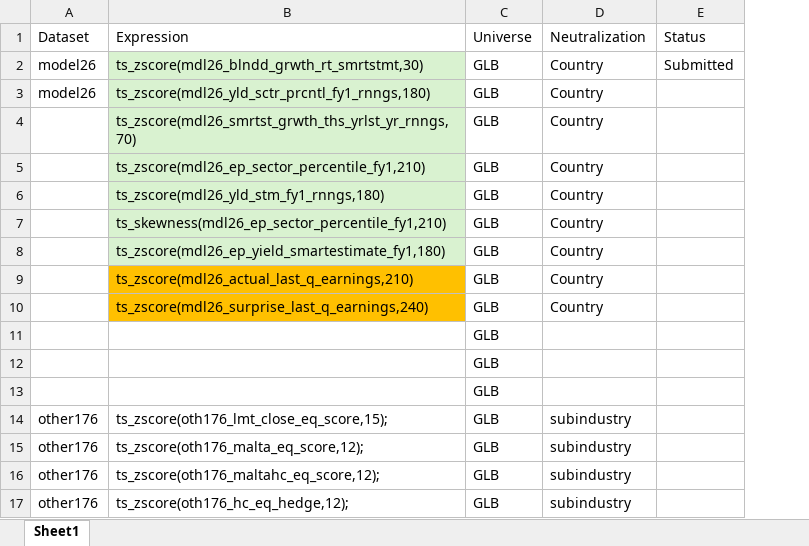
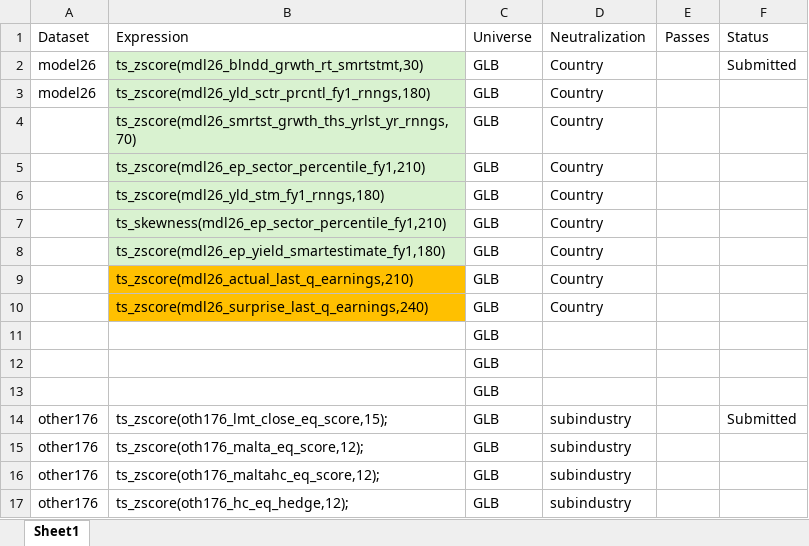
Before and after one commit to Yiyang-Xu/WorldQuant_alpha_creation_engine, an Excel workbook: 强力单因子列表.xlsx, sheet Sheet1, drawn as a sheet; only a part is shown; values as stored, in another font and other column widths than the file's, no borders; addresses are those after the commit; the diff covers the shown part only; the diff names each change by its address in the sheet, - before the commit and + after, or states it on an @@ line.

```diff
--- a/强力单因子列表.xlsx (sheet Sheet1)
+++ b/强力单因子列表.xlsx (sheet Sheet1)
+column E (Passes), empty
-F14 (Status): (empty)
+F14 (Status): Submitted
```
Also changed, not shown: 12 added rows, 3 removed rows, 12 edited cells and cell formats elsewhere in this sheet, 20 other files.
